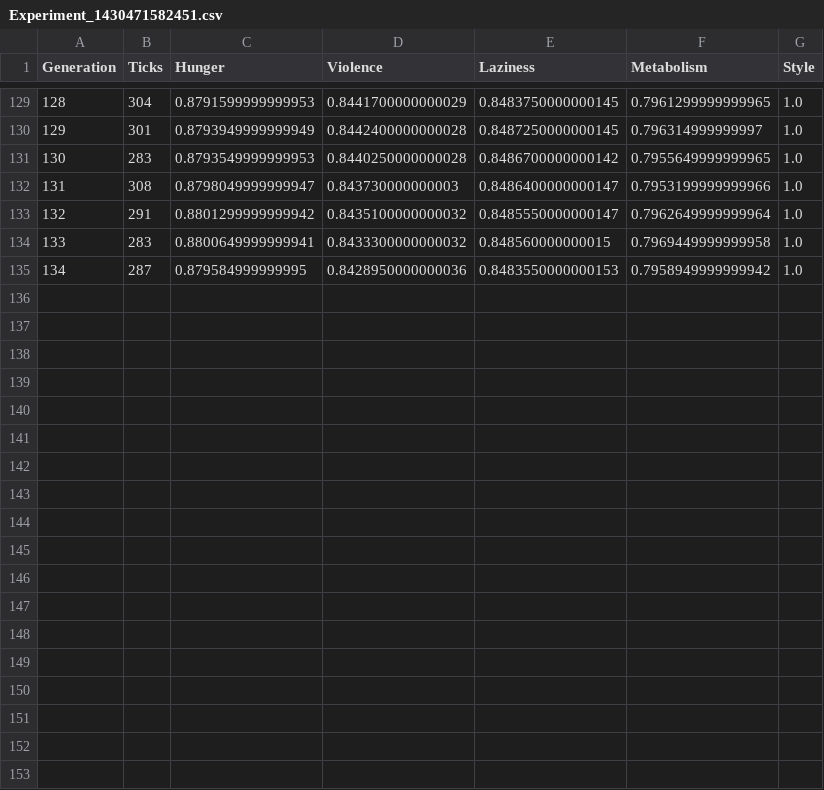
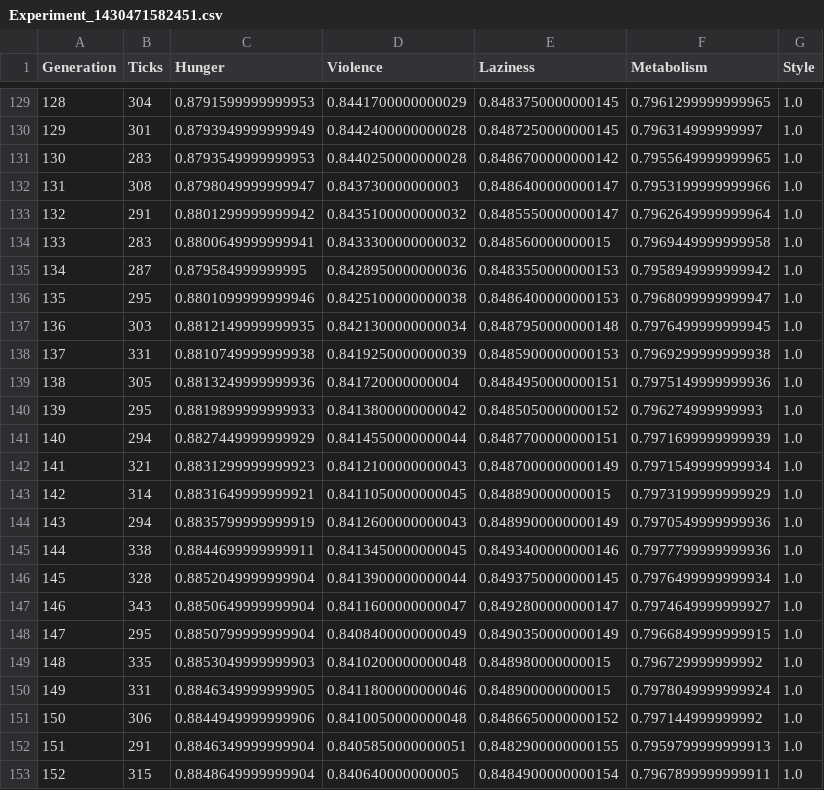
Before and after one commit to raahilsha/llama-farm, a CSV file: code/LlamaFarm/Experiment_1430471582451.csv, drawn as a sheet; only a part is shown, gaps mark what is left out; the diff names each change by its address in the sheet, - before the commit and + after, or states it on an @@ line.

```diff
--- a/code/LlamaFarm/Experiment_1430471582451.csv
+++ b/code/LlamaFarm/Experiment_1430471582451.csv
+row 136: 135 | 295 | 0.8801099999999946 | 0.8425100000000038 | 0.8486400000000153 | 0.7968099999999947 | 1.0
+row 137: 136 | 303 | 0.8812149999999935 | 0.8421300000000034 | 0.8487950000000148 | 0.7976499999999945 | 1.0
+row 138: 137 | 331 | 0.8810749999999938 | 0.8419250000000039 | 0.8485900000000153 | 0.7969299999999938 | 1.0
+row 139: 138 | 305 | 0.8813249999999936 | 0.841720000000004 | 0.8484950000000151 | 0.7975149999999936 | 1.0
+row 140: 139 | 295 | 0.8819899999999933 | 0.8413800000000042 | 0.8485050000000152 | 0.796274999999993 | 1.0
+row 141: 140 | 294 | 0.8827449999999929 | 0.8414550000000044 | 0.8487700000000151 | 0.7971699999999939 | 1.0
+row 142: 141 | 321 | 0.8831299999999923 | 0.8412100000000043 | 0.8487000000000149 | 0.7971549999999934 | 1.0
+row 143: 142 | 314 | 0.8831649999999921 | 0.8411050000000045 | 0.848890000000015 | 0.7973199999999929 | 1.0
+row 144: 143 | 294 | 0.8835799999999919 | 0.8412600000000043 | 0.8489900000000149 | 0.7970549999999936 | 1.0
+row 145: 144 | 338 | 0.8844699999999911 | 0.8413450000000045 | 0.8493400000000146 | 0.7977799999999936 | 1.0
+row 146: 145 | 328 | 0.8852049999999904 | 0.8413900000000044 | 0.8493750000000145 | 0.7976499999999934 | 1.0
+row 147: 146 | 343 | 0.8850649999999904 | 0.8411600000000047 | 0.8492800000000147 | 0.7974649999999927 | 1.0
+row 148: 147 | 295 | 0.8850799999999904 | 0.8408400000000049 | 0.8490350000000149 | 0.7966849999999915 | 1.0
+row 149: 148 | 335 | 0.8853049999999903 | 0.8410200000000048 | 0.848980000000015 | 0.796729999999992 | 1.0
+row 150: 149 | 331 | 0.8846349999999905 | 0.8411800000000046 | 0.848900000000015 | 0.7978049999999924 | 1.0
+row 151: 150 | 306 | 0.8844949999999906 | 0.8410050000000048 | 0.8486650000000152 | 0.797144999999992 | 1.0
+row 152: 151 | 291 | 0.8846349999999904 | 0.8405850000000051 | 0.8482900000000155 | 0.7959799999999913 | 1.0
+row 153: 152 | 315 | 0.8848649999999904 | 0.840640000000005 | 0.8484900000000154 | 0.7967899999999911 | 1.0
```
Also changed, not shown: 12 other files.
